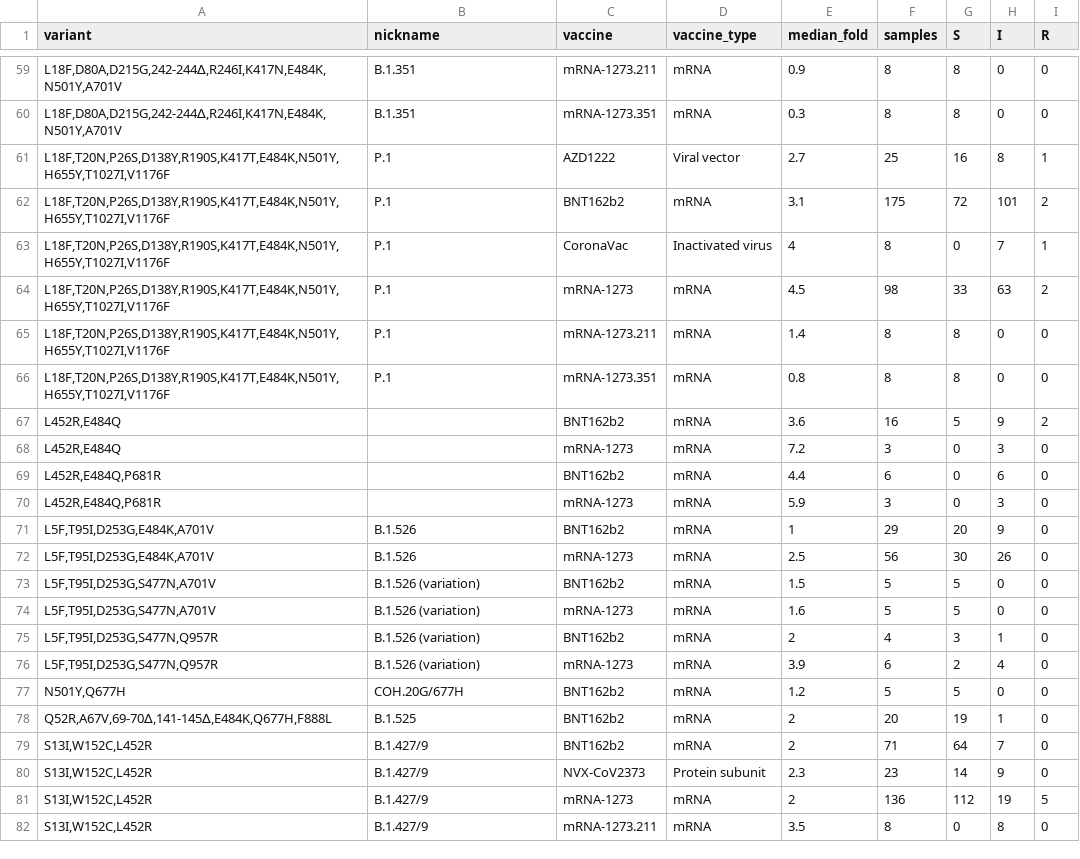
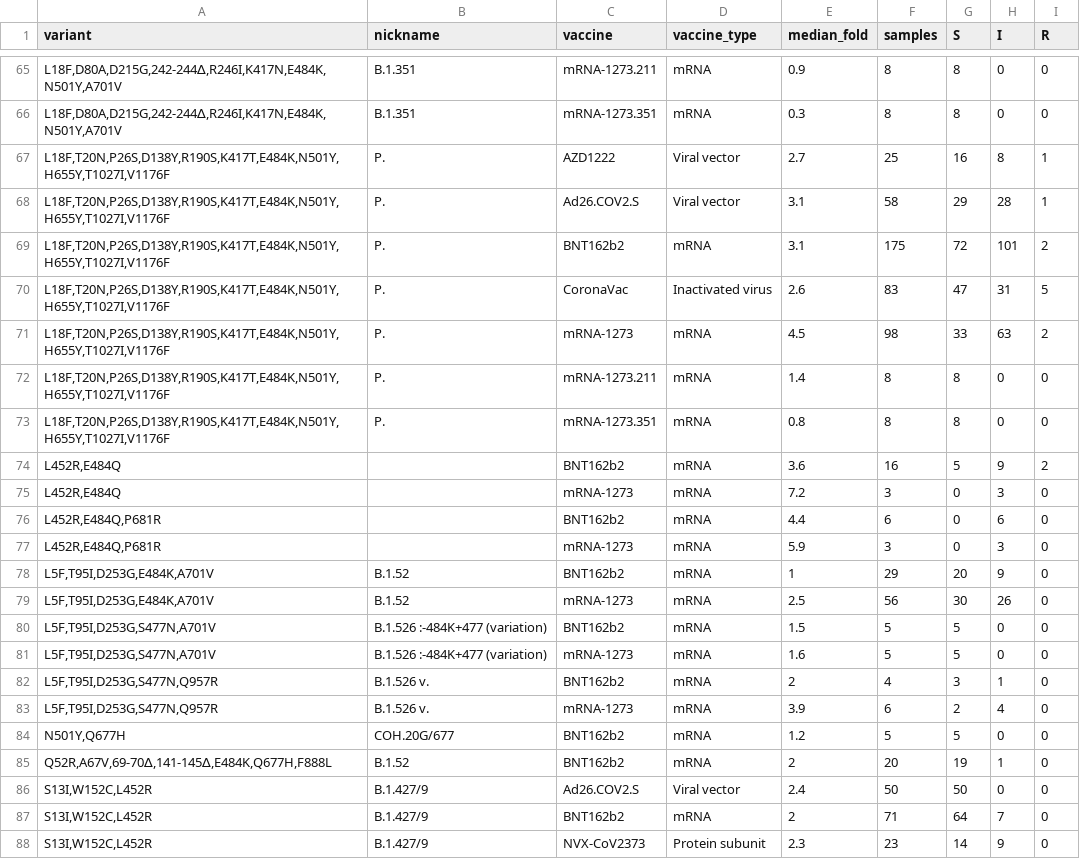
Before and after one commit to hivdb/covid-drdb-reports, a CSV file: report_tables/summary_variant_combo_vp.csv, drawn as a sheet; only a part is shown, gaps mark what is left out; the shorter side is filled out with more unchanged rows; the diff covers the shown part only.

```diff
--- a/report_tables/summary_variant_combo_vp.csv
+++ b/report_tables/summary_variant_combo_vp.csv
@@ -60,8 +66,9 @@
 "L18F,D80A,D215G,242-244∆,R246I,K417N,E484K,N501Y,A701V",B.1.351,mRNA-1273.351,mRNA,0.3,8,8,0,0
-"L18F,T20N,P26S,D138Y,R190S,K417T,E484K,N501Y,H655Y,T1027I,V1176F",P.1,AZD1222,Viral vector,2.7,25,16,8,1
-"L18F,T20N,P26S,D138Y,R190S,K417T,E484K,N501Y,H655Y,T1027I,V1176F",P.1,BNT162b2,mRNA,3.1,175,72,101,2
-"L18F,T20N,P26S,D138Y,R190S,K417T,E484K,N501Y,H655Y,T1027I,V1176F",P.1,CoronaVac,Inactivated virus,4,8,0,7,1
-"L18F,T20N,P26S,D138Y,R190S,K417T,E484K,N501Y,H655Y,T1027I,V1176F",P.1,mRNA-1273,mRNA,4.5,98,33,63,2
-"L18F,T20N,P26S,D138Y,R190S,K417T,E484K,N501Y,H655Y,T1027I,V1176F",P.1,mRNA-1273.211,mRNA,1.4,8,8,0,0
-"L18F,T20N,P26S,D138Y,R190S,K417T,E484K,N501Y,H655Y,T1027I,V1176F",P.1,mRNA-1273.351,mRNA,0.8,8,8,0,0
+"L18F,T20N,P26S,D138Y,R190S,K417T,E484K,N501Y,H655Y,T1027I,V1176F",P.,AZD1222,Viral vector,2.7,25,16,8,1
+"L18F,T20N,P26S,D138Y,R190S,K417T,E484K,N501Y,H655Y,T1027I,V1176F",P.,Ad26.COV2.S,Viral vector,3.1,58,29,28,1
+"L18F,T20N,P26S,D138Y,R190S,K417T,E484K,N501Y,H655Y,T1027I,V1176F",P.,BNT162b2,mRNA,3.1,175,72,101,2
+"L18F,T20N,P26S,D138Y,R190S,K417T,E484K,N501Y,H655Y,T1027I,V1176F",P.,CoronaVac,Inactivated virus,2.6,83,47,31,5
+"L18F,T20N,P26S,D138Y,R190S,K417T,E484K,N501Y,H655Y,T1027I,V1176F",P.,mRNA-1273,mRNA,4.5,98,33,63,2
+"L18F,T20N,P26S,D138Y,R190S,K417T,E484K,N501Y,H655Y,T1027I,V1176F",P.,mRNA-1273.211,mRNA,1.4,8,8,0,0
+"L18F,T20N,P26S,D138Y,R190S,K417T,E484K,N501Y,H655Y,T1027I,V1176F",P.,mRNA-1273.351,mRNA,0.8,8,8,0,0
 "L452R,E484Q",,BNT162b2,mRNA,3.6,16,5,9,2
@@ -70,10 +77,11 @@
 "L452R,E484Q,P681R",,mRNA-1273,mRNA,5.9,3,0,3,0
-"L5F,T95I,D253G,E484K,A701V",B.1.526,BNT162b2,mRNA,1,29,20,9,0
-"L5F,T95I,D253G,E484K,A701V",B.1.526,mRNA-1273,mRNA,2.5,56,30,26,0
-"L5F,T95I,D253G,S477N,A701V",B.1.526 (variation),BNT162b2,mRNA,1.5,5,5,0,0
-"L5F,T95I,D253G,S477N,A701V",B.1.526 (variation),mRNA-1273,mRNA,1.6,5,5,0,0
-"L5F,T95I,D253G,S477N,Q957R",B.1.526 (variation),BNT162b2,mRNA,2,4,3,1,0
-"L5F,T95I,D253G,S477N,Q957R",B.1.526 (variation),mRNA-1273,mRNA,3.9,6,2,4,0
-"N501Y,Q677H",COH.20G/677H,BNT162b2,mRNA,1.2,5,5,0,0
-"Q52R,A67V,69-70∆,141-145∆,E484K,Q677H,F888L",B.1.525,BNT162b2,mRNA,2,20,19,1,0
+"L5F,T95I,D253G,E484K,A701V",B.1.52,BNT162b2,mRNA,1,29,20,9,0
+"L5F,T95I,D253G,E484K,A701V",B.1.52,mRNA-1273,mRNA,2.5,56,30,26,0
+"L5F,T95I,D253G,S477N,A701V",B.1.526 :-484K+477 (variation),BNT162b2,mRNA,1.5,5,5,0,0
+"L5F,T95I,D253G,S477N,A701V",B.1.526 :-484K+477 (variation),mRNA-1273,mRNA,1.6,5,5,0,0
+"L5F,T95I,D253G,S477N,Q957R",B.1.526 v.,BNT162b2,mRNA,2,4,3,1,0
+"L5F,T95I,D253G,S477N,Q957R",B.1.526 v.,mRNA-1273,mRNA,3.9,6,2,4,0
+"N501Y,Q677H",COH.20G/677,BNT162b2,mRNA,1.2,5,5,0,0
+"Q52R,A67V,69-70∆,141-145∆,E484K,Q677H,F888L",B.1.52,BNT162b2,mRNA,2,20,19,1,0
+"S13I,W152C,L452R",B.1.427/9,Ad26.COV2.S,Viral vector,2.4,50,50,0,0
 "S13I,W152C,L452R",B.1.427/9,BNT162b2,mRNA,2,71,64,7,0
```
Also changed, not shown: 7 added rows and 60 edited cells elsewhere in this file, report_tables/summary_variant_combo.csv, report_tables/summary_variant_combo_mab.csv, 43 other files.
